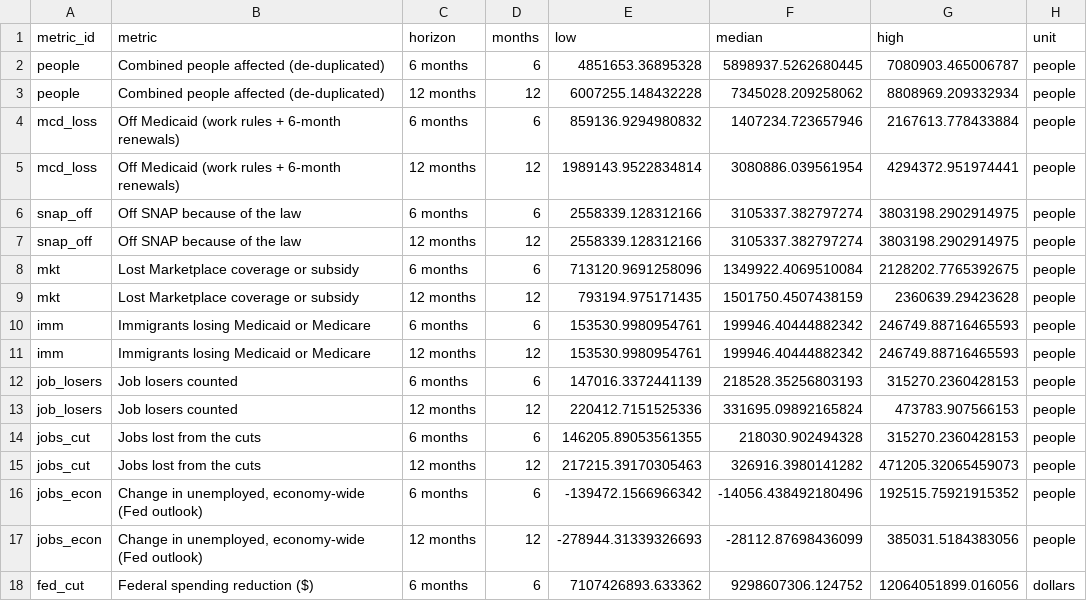
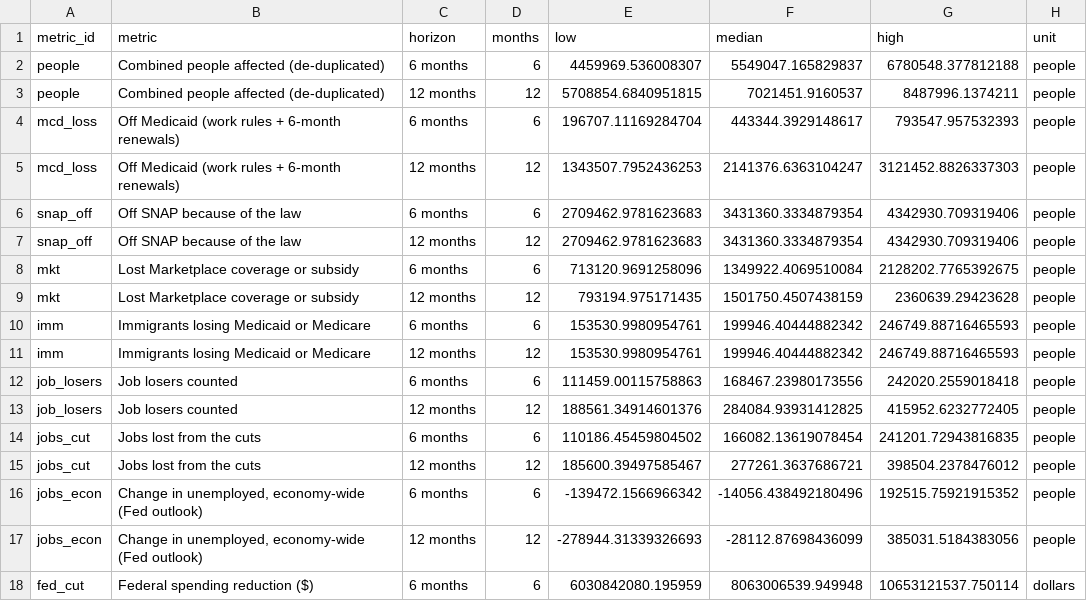
Before and after one commit to Ug2bKattinMe/snap-crackle-policy, a CSV file: data/forecast_national.csv, drawn as a sheet; only a part is shown; the diff covers the shown part only.

```diff
--- a/data/forecast_national.csv
+++ b/data/forecast_national.csv
@@ -1,8 +1,8 @@
 metric_id,metric,horizon,months,low,median,high,unit
-people,Combined people affected (de-duplicated),6 months,6,4851653.36895328,5898937.5262680445,7080903.465006787,people
-people,Combined people affected (de-duplicated),12 months,12,6007255.148432228,7345028.209258062,8808969.209332934,people
-mcd_loss,Off Medicaid (work rules + 6-month renewals),6 months,6,859136.9294980832,1407234.723657946,2167613.778433884,people
-mcd_loss,Off Medicaid (work rules + 6-month renewals),12 months,12,1989143.9522834814,3080886.039561954,4294372.951974441,people
-snap_off,Off SNAP because of the law,6 months,6,2558339.128312166,3105337.382797274,3803198.2902914975,people
-snap_off,Off SNAP because of the law,12 months,12,2558339.128312166,3105337.382797274,3803198.2902914975,people
+people,Combined people affected (de-duplicated),6 months,6,4459969.536008307,5549047.165829837,6780548.377812188,people
+people,Combined people affected (de-duplicated),12 months,12,5708854.6840951815,7021451.9160537,8487996.1374211,people
+mcd_loss,Off Medicaid (work rules + 6-month renewals),6 months,6,196707.11169284704,443344.3929148617,793547.957532393,people
+mcd_loss,Off Medicaid (work rules + 6-month renewals),12 months,12,1343507.7952436253,2141376.6363104247,3121452.8826337303,people
+snap_off,Off SNAP because of the law,6 months,6,2709462.9781623683,3431360.3334879354,4342930.709319406,people
+snap_off,Off SNAP because of the law,12 months,12,2709462.9781623683,3431360.3334879354,4342930.709319406,people
 mkt,Lost Marketplace coverage or subsidy,6 months,6,713120.9691258096,1349922.4069510084,2128202.7765392675,people
@@ -11,8 +11,8 @@ imm,Immigrants losing Medicaid or Medicare,6 months,6,153530.9980954761,199946.4
 imm,Immigrants losing Medicaid or Medicare,12 months,12,153530.9980954761,199946.40444882342,246749.88716465593,people
-job_losers,Job losers counted,6 months,6,147016.3372441139,218528.35256803193,315270.2360428153,people
-job_losers,Job losers counted,12 months,12,220412.7151525336,331695.09892165824,473783.907566153,people
-jobs_cut,Jobs lost from the cuts,6 months,6,146205.89053561355,218030.902494328,315270.2360428153,people
-jobs_cut,Jobs lost from the cuts,12 months,12,217215.39170305463,326916.3980141282,471205.32065459073,people
+job_losers,Job losers counted,6 months,6,111459.00115758863,168467.23980173556,242020.2559018418,people
+job_losers,Job losers counted,12 months,12,188561.34914601376,284084.93931412825,415952.6232772405,people
+jobs_cut,Jobs lost from the cuts,6 months,6,110186.45459804502,166082.13619078454,241201.72943816835,people
+jobs_cut,Jobs lost from the cuts,12 months,12,185600.39497585467,277261.3637686721,398504.2378476012,people
 jobs_econ,"Change in unemployed, economy-wide (Fed outlook)",6 months,6,-139472.1566966342,-14056.438492180496,192515.75921915352,people
 jobs_econ,"Change in unemployed, economy-wide (Fed outlook)",12 months,12,-278944.31339326693,-28112.87698436099,385031.5184383056,people
-fed_cut,Federal spending reduction ($),6 months,6,7107426893.633362,9298607306.124752,12064051899.016056,dollars
+fed_cut,Federal spending reduction ($),6 months,6,6030842080.195959,8063006539.949948,10653121537.750114,dollars
```
Also changed, not shown: 81 edited cells elsewhere in this file, data/coupled_assumptions.csv, data/coupled_national.csv, 5 other files.
